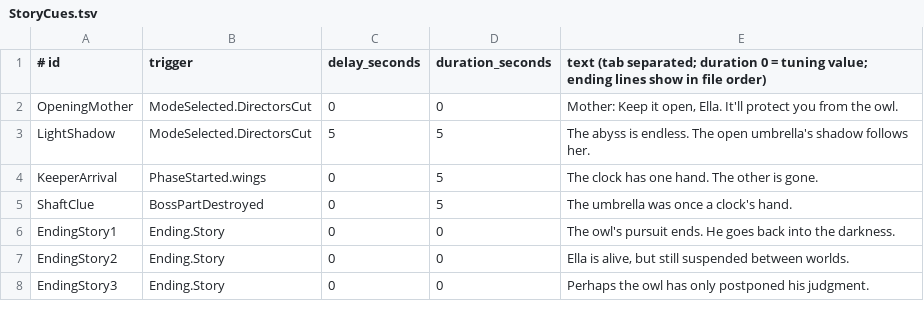
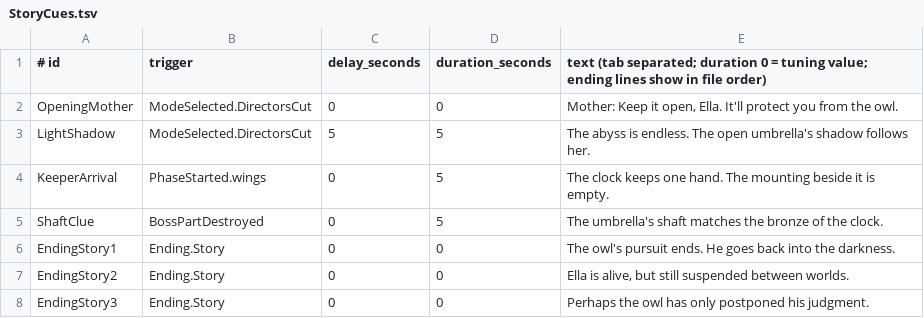
Before and after one commit to joshdrochon/UmbrellaElla, a TSV file: Content/UmbrellaElla/UI/Story/StoryCues.tsv, drawn as a sheet.

```diff
--- a/Content/UmbrellaElla/UI/Story/StoryCues.tsv
+++ b/Content/UmbrellaElla/UI/Story/StoryCues.tsv
@@ -3,4 +3,4 @@ OpeningMother	ModeSelected.DirectorsCut	0	0	Mother: Keep it open, Ella. It'll pr
 LightShadow	ModeSelected.DirectorsCut	5	5	The abyss is endless. The open umbrella's shadow follows her.
-KeeperArrival	PhaseStarted.wings	0	5	The clock has one hand. The other is gone.
-ShaftClue	BossPartDestroyed	0	5	The umbrella was once a clock's hand.
+KeeperArrival	PhaseStarted.wings	0	5	The clock keeps one hand. The mounting beside it is empty.
+ShaftClue	BossPartDestroyed	0	5	The umbrella's shaft matches the bronze of the clock.
 EndingStory1	Ending.Story	0	0	The owl's pursuit ends. He goes back into the darkness.
```
Also changed, not shown: pipeline/story/lines.csv, 3 other files.
